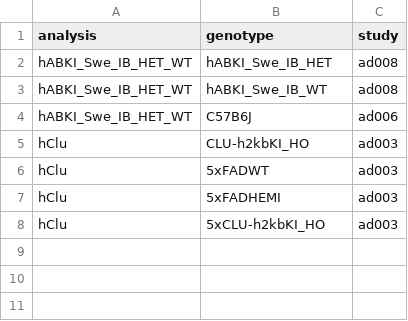
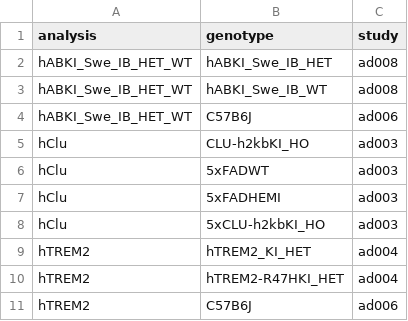
Before and after one commit to gfilimban/modelad_pipeline, a TSV file: proc_update/analysis_config.tsv, drawn as a sheet.

Commit message:
added hTREm analysis

```diff
--- a/proc_update/analysis_config.tsv
+++ b/proc_update/analysis_config.tsv
@@ -8 +8,4 @@ hClu	5xFADHEMI	ad003
 hClu	5xCLU-h2kbKI_HO	ad003
+hTREM2	hTREM2_KI_HET	ad004
+hTREM2	hTREM2-R47HKI_HET	ad004
+hTREM2	C57B6J	ad006
```
Also changed, not shown: proc_update/mouse_metadata.tsv.
